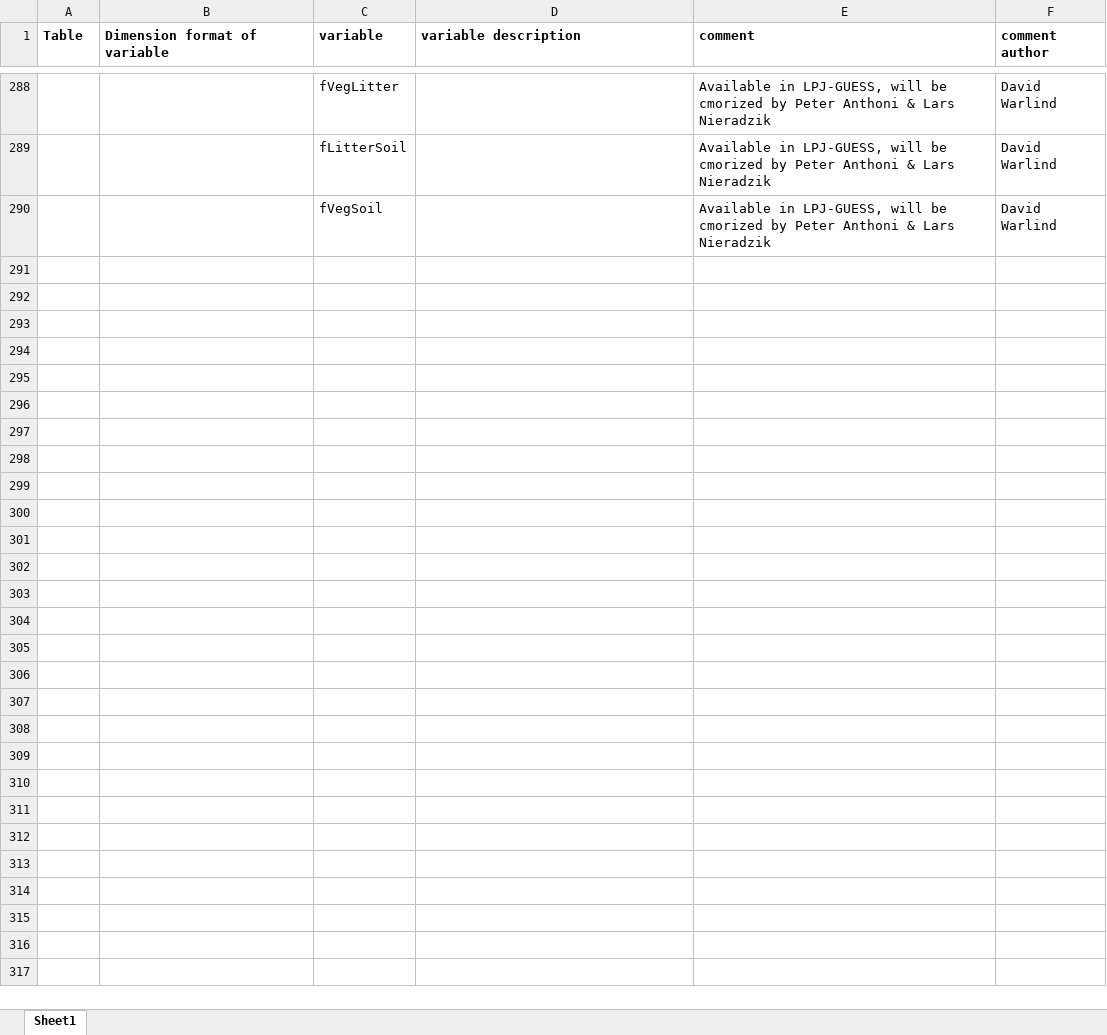
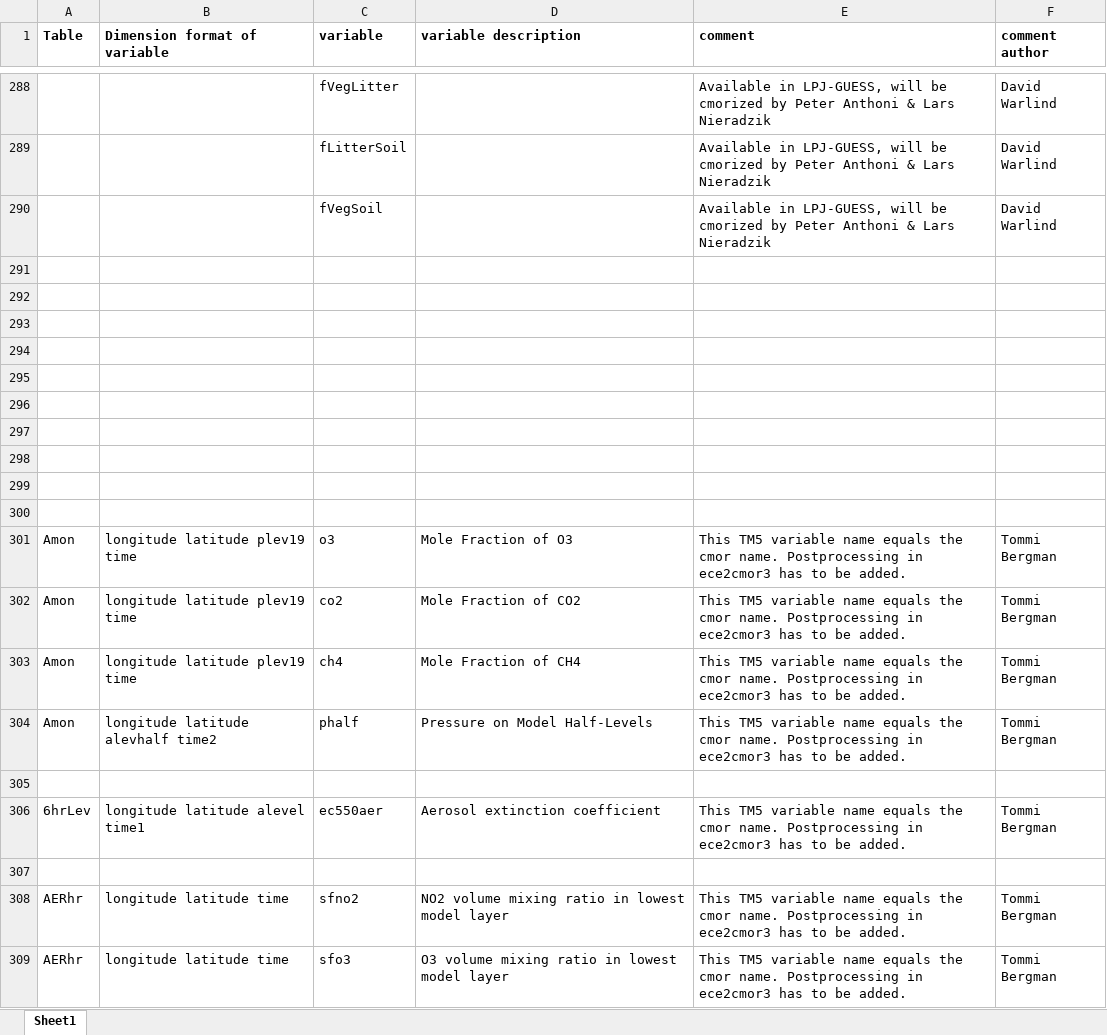
Before and after one commit to EC-Earth/ece2cmor3, an Excel workbook: ece2cmor3/resources/list-of-identified-missing-cmpi6-requested-variables.xlsx, sheet Sheet1, drawn as a sheet; only a part is shown, gaps mark what is left out; values as stored, in another font and other column widths than the file's, no borders; the diff covers the shown part only; the diff names each change by its address in the sheet, - before the commit and + after, or states it on an @@ line.

Commit message:
Moving identified missing TM5 variables to the basic identified missing file (related to #83) and update/unify the comments column

```diff
--- a/ece2cmor3/resources/list-of-identified-missing-cmpi6-requested-variables.xlsx (sheet Sheet1)
+++ b/ece2cmor3/resources/list-of-identified-missing-cmpi6-requested-variables.xlsx (sheet Sheet1)
+row 291: (empty)
+row 292: (empty)
+row 293: (empty)
+row 294: (empty)
+row 295: (empty)
+row 296: (empty)
+row 297: (empty)
+row 298: (empty)
+row 299: (empty)
+row 300: (empty)
+row 301: Amon | longitude latitude plev19 time | o3 | Mole Fraction of O3 | This TM5 variable name equals the cmor name. Postprocessing in ece2cmor3 has to be added. | Tommi Bergman
+row 302: Amon | longitude latitude plev19 time | co2 | Mole Fraction of CO2 | This TM5 variable name equals the cmor name. Postprocessing in ece2cmor3 has to be added. | Tommi Bergman
+row 303: Amon | longitude latitude plev19 time | ch4 | Mole Fraction of CH4 | This TM5 variable name equals the cmor name. Postprocessing in ece2cmor3 has to be added. | Tommi Bergman
+row 304: Amon | longitude latitude alevhalf time2 | phalf | Pressure on Model Half-Levels | This TM5 variable name equals the cmor name. Postprocessing in ece2cmor3 has to be added. | Tommi Bergman
+row 305: (empty)
+row 306: 6hrLev | longitude latitude alevel time1 | ec550aer | Aerosol extinction coefficient | This TM5 variable name equals the cmor name. Postprocessing in ece2cmor3 has to be added. | Tommi Bergman
+row 307: (empty)
+row 308: AERhr | longitude latitude time | sfno2 | NO2 volume mixing ratio in lowest model layer | This TM5 variable name equals the cmor name. Postprocessing in ece2cmor3 has to be added. | Tommi Bergman
+row 309: AERhr | longitude latitude time | sfo3 | O3 volume mixing ratio in lowest model layer | This TM5 variable name equals the cmor name. Postprocessing in ece2cmor3 has to be added. | Tommi Bergman
```
Also changed, not shown: 105 added rows elsewhere in this sheet, ece2cmor3/resources/list-of-ignored-cmpi6-requested-variables.xlsx.
